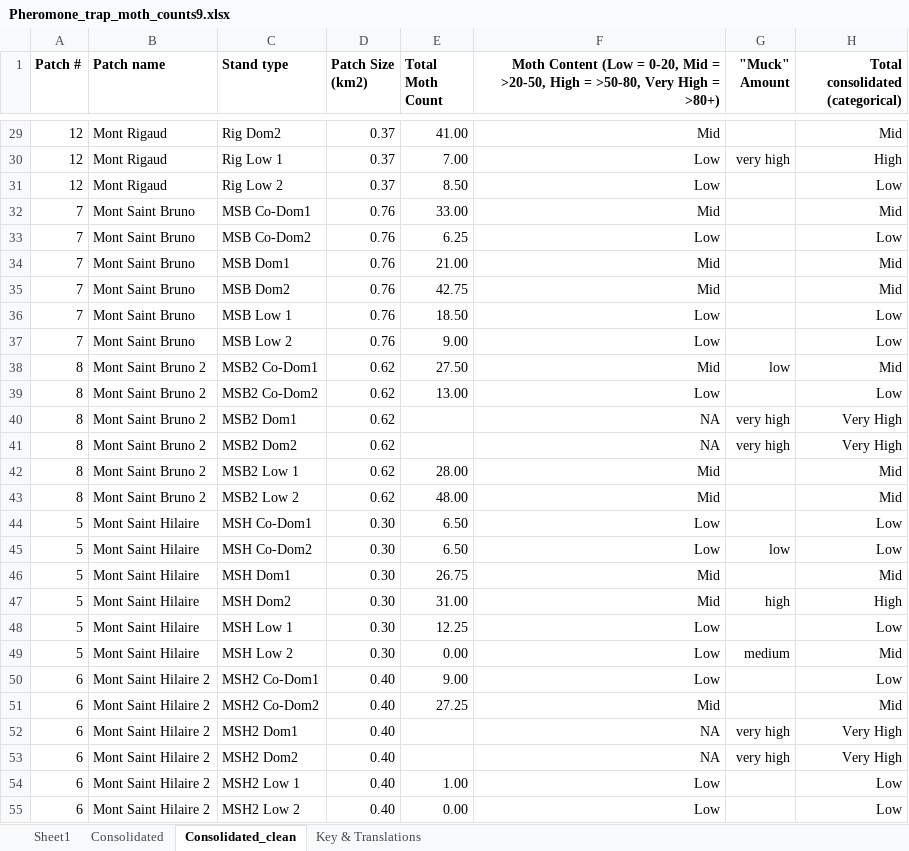
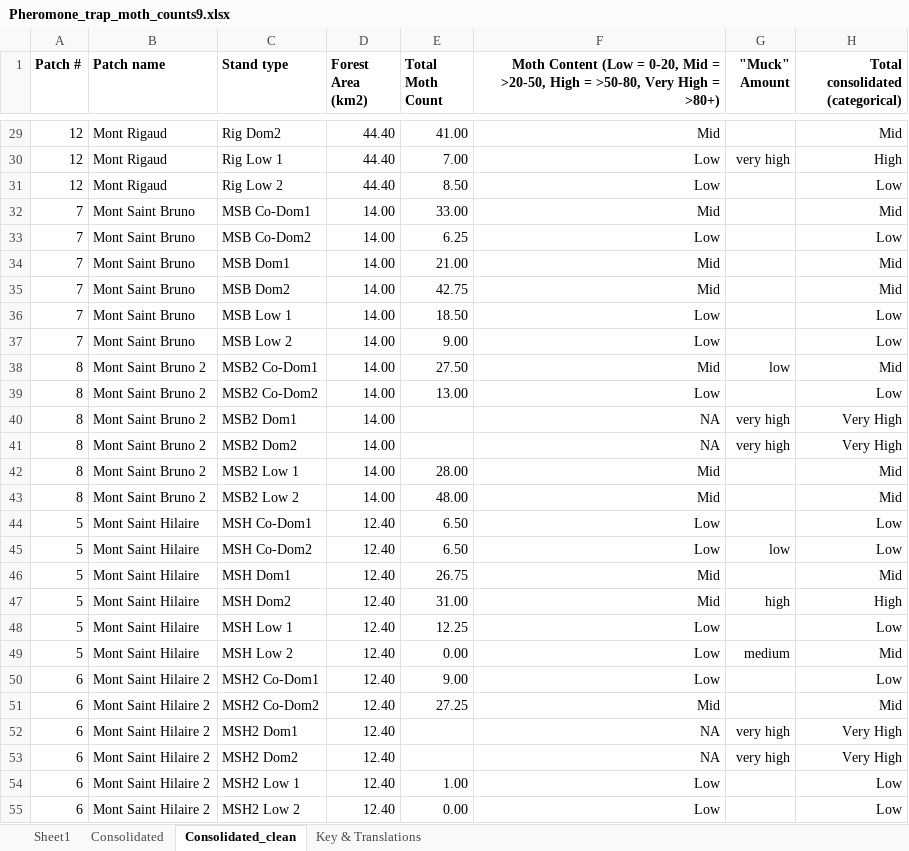
Before and after one commit to ndavidai/Pheromone_trap_code, an Excel workbook: input/Pheromone_trap_moth_counts9.xlsx, sheet Consolidated_clean, drawn as a sheet; only a part is shown, gaps mark what is left out; values as stored, in another font and other column widths than the file's, no borders; the diff covers the shown part only; the diff names each change by its address in the sheet, - before the commit and + after, or states it on an @@ line.

Commit message:
changed and updated site area measurements

```diff
--- a/input/Pheromone_trap_moth_counts9.xlsx (sheet Consolidated_clean)
+++ b/input/Pheromone_trap_moth_counts9.xlsx (sheet Consolidated_clean)
-D1: Patch Size (km2)
+D1: Forest Area (km2)
-D29:D31 (Forest Area (km2)): 0.37
+D29:D31 (Forest Area (km2)): 44.40
-D32:D37 (Forest Area (km2)): 0.76
+D32:D37 (Forest Area (km2)): 14.00
-D38:D43 (Forest Area (km2)): 0.62
+D38:D43 (Forest Area (km2)): 14.00
-D44:D49 (Forest Area (km2)): 0.30
+D44:D49 (Forest Area (km2)): 12.40
-D50:D55 (Forest Area (km2)): 0.40
+D50:D55 (Forest Area (km2)): 12.40
```
Also changed, not shown: 75 edited cells elsewhere in this sheet, sheet Consolidated, sheet Key & Translations, 11 other files.
